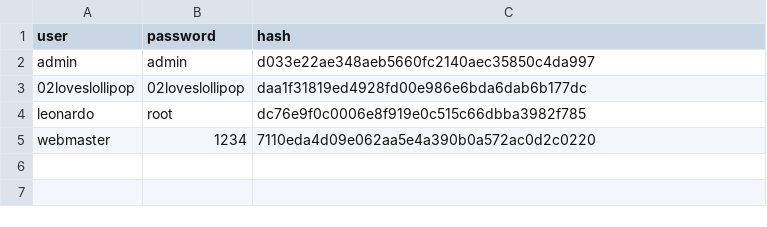
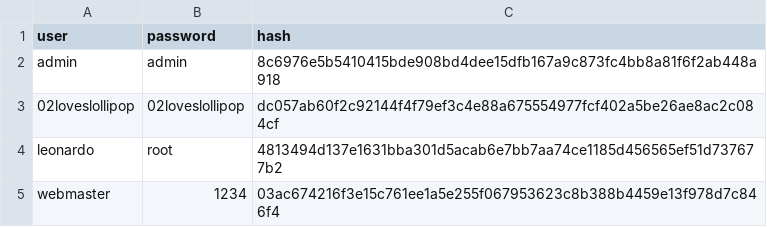
Before and after one commit to 02loveslollipop/OpenMetaSIATA, a CSV file: db/users.csv, drawn as a sheet.

```diff
--- a/db/users.csv
+++ b/db/users.csv
@@ -1,5 +1,5 @@
 user,password,hash
-admin,admin,d033e22ae348aeb5660fc2140aec35850c4da997
-02loveslollipop,02loveslollipop,daa1f31819ed4928fd00e986e6bda6dab6b177dc
-leonardo,root,dc76e9f0c0006e8f919e0c515c66dbba3982f785
-webmaster,1234,7110eda4d09e062aa5e4a390b0a572ac0d2c0220
+admin,admin,8c6976e5b5410415bde908bd4dee15dfb167a9c873fc4bb8a81f6f2ab448a918
+02loveslollipop,02loveslollipop,dc057ab60f2c92144f4f79ef3c4e88a675554977fcf402a5be26ae8ac2c084cf
+leonardo,root,4813494d137e1631bba301d5acab6e7bb7aa74ce1185d456565ef51d737677b2
+webmaster,1234,03ac674216f3e15c761ee1a5e255f067953623c8b388b4459e13f978d7c846f4
```
Also changed, not shown: users.csv, 7 other files.
